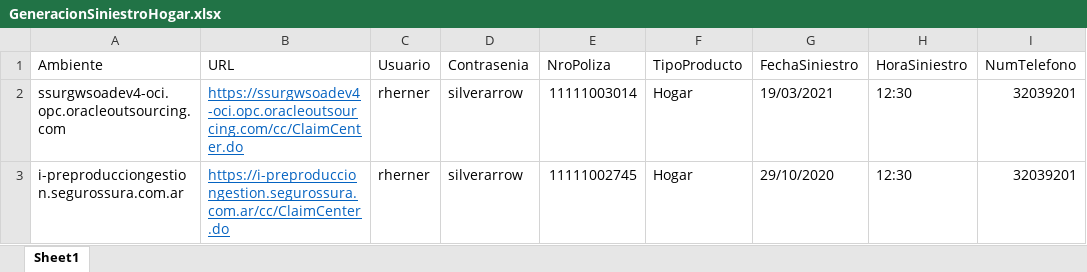
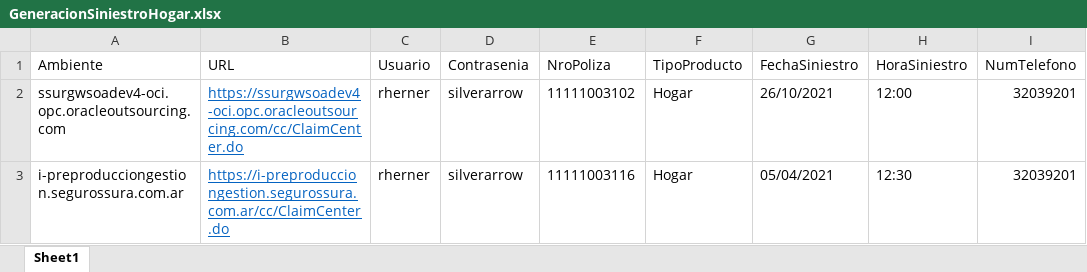
Before and after one commit to suraranorex/SuraClaims, an Excel workbook: SuraClaims/GeneracionSiniestroHogar.xlsx, sheet Sheet1, drawn as a sheet; only a part is shown; values as stored, in another font and other column widths than the file's, no borders; the diff names each change by its address in the sheet, - before the commit and + after, or states it on an @@ line.

```diff
--- a/SuraClaims/GeneracionSiniestroHogar.xlsx (sheet Sheet1)
+++ b/SuraClaims/GeneracionSiniestroHogar.xlsx (sheet Sheet1)
-E2 (NroPoliza): 11111003014
+E2 (NroPoliza): 11111003102
-G2 (FechaSiniestro): 19/03/2021
+G2 (FechaSiniestro): 26/10/2021
-H2 (HoraSiniestro): 12:30
+H2 (HoraSiniestro): 12:00
-E3 (NroPoliza): 11111002745
+E3 (NroPoliza): 11111003116
-G3 (FechaSiniestro): 29/10/2020
+G3 (FechaSiniestro): 05/04/2021
```
Also changed, not shown: SuraClaims/GeneracionSiniestroAP.xlsx, SuraClaims/GeneracionSiniestroMotor.xlsx, 57 other files.
